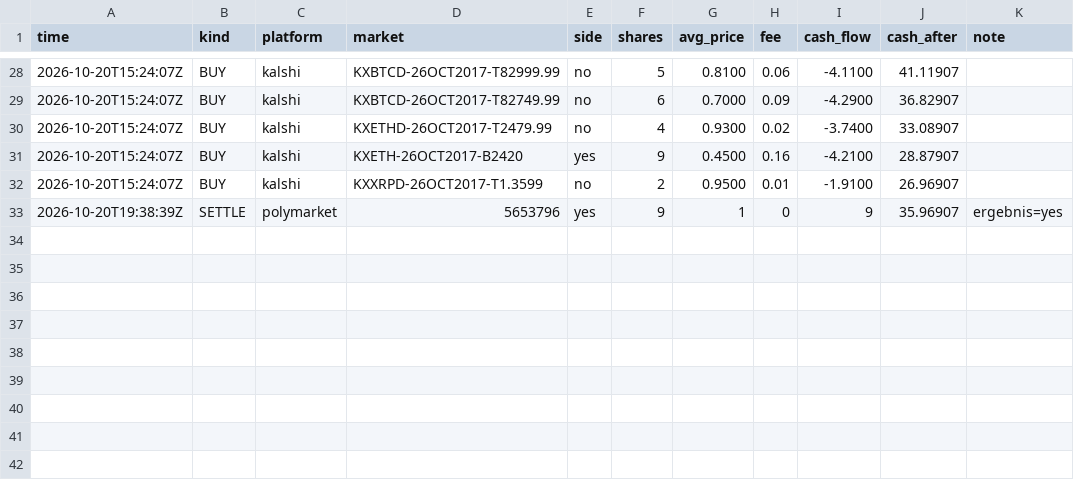
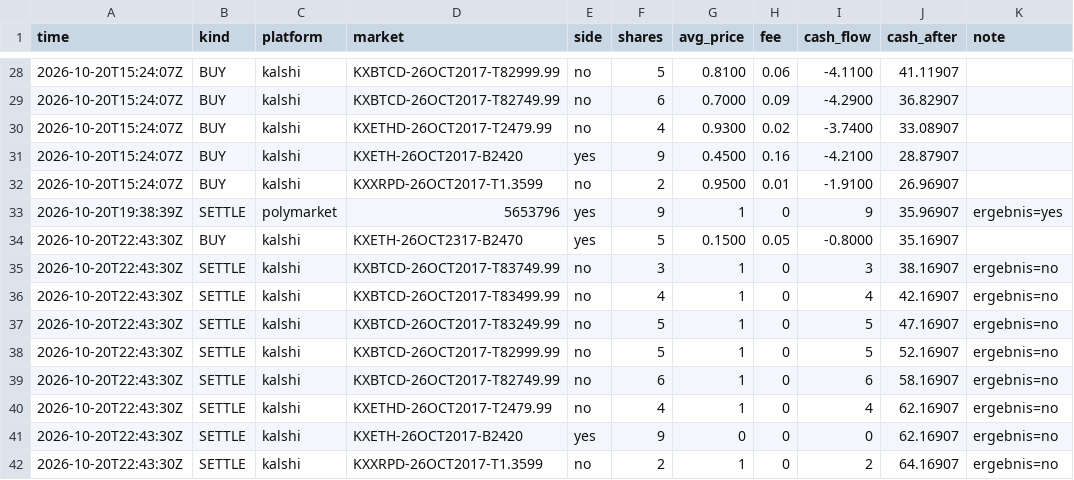
Before and after one commit to rouvenwieland/wahrscheinlichkeits-scanner-public, a CSV file: data/trades_modell_roh.csv, drawn as a sheet; only a part is shown, gaps mark what is left out.

```diff
--- a/data/trades_modell_roh.csv
+++ b/data/trades_modell_roh.csv
@@ -33 +33,10 @@ time,kind,platform,market,side,shares,avg_price,fee,cash_flow,cash_after,note
 2026-10-20T19:38:39Z,SETTLE,polymarket,5653796,yes,9,1,0,9,35.96907,ergebnis=yes
+2026-10-20T22:43:30Z,BUY,kalshi,KXETH-26OCT2317-B2470,yes,5,0.1500,0.05,-0.8000,35.16907,
+2026-10-20T22:43:30Z,SETTLE,kalshi,KXBTCD-26OCT2017-T83749.99,no,3,1,0,3,38.16907,ergebnis=no
+2026-10-20T22:43:30Z,SETTLE,kalshi,KXBTCD-26OCT2017-T83499.99,no,4,1,0,4,42.16907,ergebnis=no
+2026-10-20T22:43:30Z,SETTLE,kalshi,KXBTCD-26OCT2017-T83249.99,no,5,1,0,5,47.16907,ergebnis=no
+2026-10-20T22:43:30Z,SETTLE,kalshi,KXBTCD-26OCT2017-T82999.99,no,5,1,0,5,52.16907,ergebnis=no
+2026-10-20T22:43:30Z,SETTLE,kalshi,KXBTCD-26OCT2017-T82749.99,no,6,1,0,6,58.16907,ergebnis=no
+2026-10-20T22:43:30Z,SETTLE,kalshi,KXETHD-26OCT2017-T2479.99,no,4,1,0,4,62.16907,ergebnis=no
+2026-10-20T22:43:30Z,SETTLE,kalshi,KXETH-26OCT2017-B2420,yes,9,0,0,0,62.16907,ergebnis=no
+2026-10-20T22:43:30Z,SETTLE,kalshi,KXXRPD-26OCT2017-T1.3599,no,2,1,0,2,64.16907,ergebnis=no
```
Also changed, not shown: data/berichte/verlauf.csv, data/trades_punkt.csv, 5 other files.
